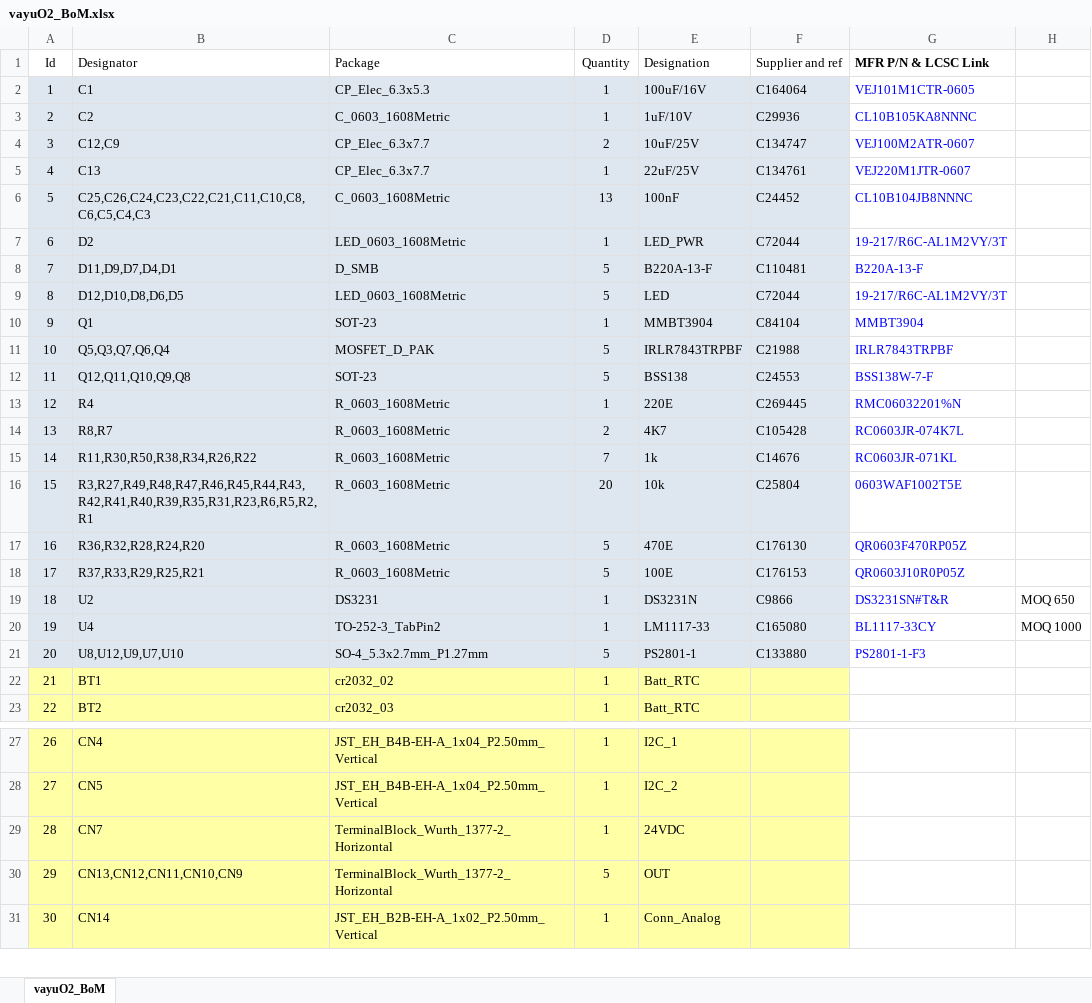
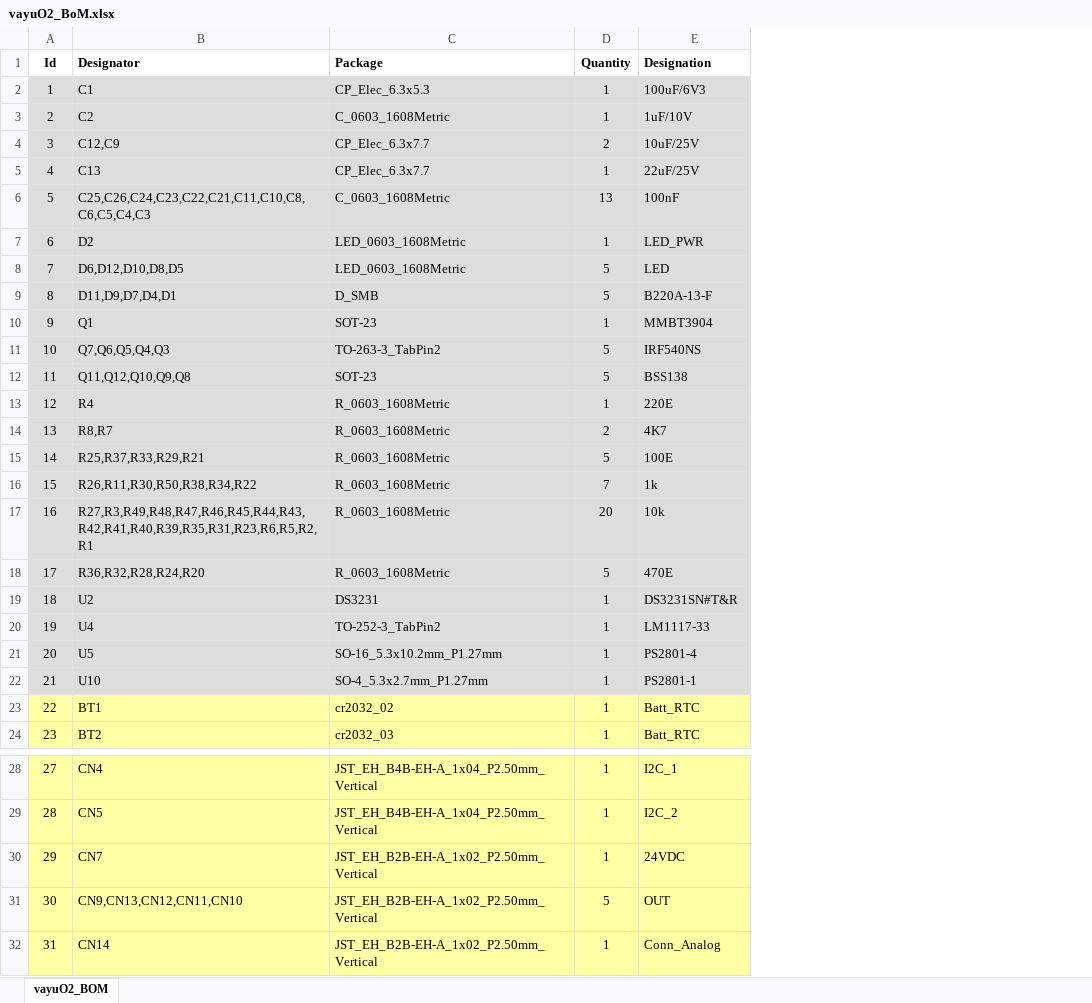
Before and after one commit to wyolum/vayuO2, an Excel workbook: PCB_layout_v3/bom/vayuO2_BoM.xlsx, sheet vayuO2_BOM, drawn as a sheet; only a part is shown, gaps mark what is left out; values as stored, in another font and other column widths than the file's, no borders; charts and pictures not drawn; removed rows and columns are numbered as before the commit, all else as after; the diff covers the shown part only; the diff names each change by its address in the sheet, - before the commit and + after, or states it on an @@ line.

```diff
--- a/PCB_layout_v3/bom/vayuO2_BoM.xlsx (sheet vayuO2_BOM)
+++ b/PCB_layout_v3/bom/vayuO2_BoM.xlsx (sheet vayuO2_BOM)
-sheet tab: vayuO2_BoM
+sheet tab: vayuO2_BOM
-column F (Supplier and ref), rows 2-8: C164064 | C29936 | C134747 | C134761 | C24452 | C72044 | C110481; row 10: C84104; rows 12-17: C24553 | C269445 | C105428 | C14676 | C25804 | C176130; rows 19-21: C9866 | C165080 | C133880
-column G (MFR P/N & LCSC Link), rows 2-8: VEJ101M1CTR-0605 | CL10B105KA8NNNC | VEJ100M2ATR-0607 | VEJ220M1JTR-0607 | CL10B104JB8NNNC | 19-217/R6C-AL1M2VY/3T | B220A-13-F; row 10: MMBT3904; rows 12-17: BSS138W-7-F | RMC06032201%N | RC0603JR-074K7L | RC0603JR-071KL | 0603WAF1002T5E | QR0603F470RP05Z; rows 19-21: DS3231SN#T&R | BL1117-33CY | PS2801-1-F3
-column H, rows 19-20: MOQ 650 | MOQ 1000
-A1:E1 bold: off
+A1:E1 bold: on
-E2 (Designation): 100uF/16V
+E2 (Designation): 100uF/6V3
+row 8: 7 | D6,D12,D10,D8,D5 | LED_0603_1608Metric | 5 | LED
@@ column A (Id) renumbered between rows 9 and 43 @@
-row 9: 8 | D12,D10,D8,D6,D5 | LED_0603_1608Metric | 5 | LED | C72044 | 19-217/R6C-AL1M2VY/3T
-row 11: 10 | Q5,Q3,Q7,Q6,Q4 | MOSFET_D_PAK | 5 | IRLR7843TRPBF | C21988 | IRLR7843TRPBF
+row 11: 10 | Q7,Q6,Q5,Q4,Q3 | TO-263-3_TabPin2 | 5 | IRF540NS
-B12 (Designator): Q12,Q11,Q10,Q9,Q8
+B12 (Designator): Q11,Q12,Q10,Q9,Q8
+row 15: 14 | R25,R37,R33,R29,R21 | R_0603_1608Metric | 5 | 100E
-B16 (Designator): R11,R30,R50,R38,R34,R26,R22
+B16 (Designator): R26,R11,R30,R50,R38,R34,R22
-B17 (Designator): R3,R27,R49,R48,R47,R46,R45,R44,R43,R42,R41,R40,R39,R35,R31,R23,R6,R5,R2,R1
+B17 (Designator): R27,R3,R49,R48,R47,R46,R45,R44,R43,R42,R41,R40,R39,R35,R31,R23,R6,R5,R2,R1
-row 18: 17 | R37,R33,R29,R25,R21 | R_0603_1608Metric | 5 | 100E | C176153 | QR0603J10R0P05Z
-E19 (Designation): DS3231N
+E19 (Designation): DS3231SN#T&R
+row 21: 20 | U5 | SO-16_5.3x10.2mm_P1.27mm | 1 | PS2801-4
-B22 (Designator): U8,U12,U9,U7,U10
+B22 (Designator): U10
-D22 (Quantity): 5
+D22 (Quantity): 1
-C30:C31 (Package): TerminalBlock_Wurth_1377-2_Horizontal
+C30:C31 (Package): JST_EH_B2B-EH-A_1x02_P2.50mm_Vertical
-B31 (Designator): CN13,CN12,CN11,CN10,CN9
+B31 (Designator): CN9,CN13,CN12,CN11,CN10
```
Also changed, not shown: 1 added row, 1 removed row and 2 moved rows elsewhere in this sheet, charts or pictures, 45 other files.
